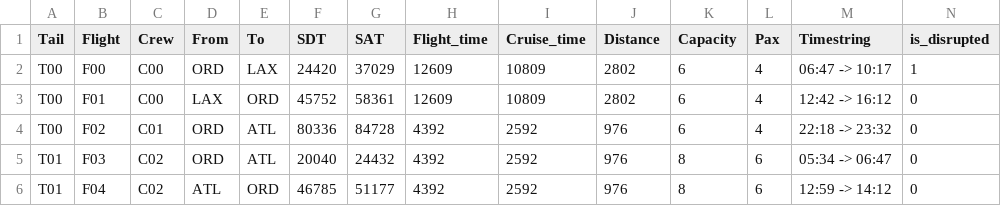
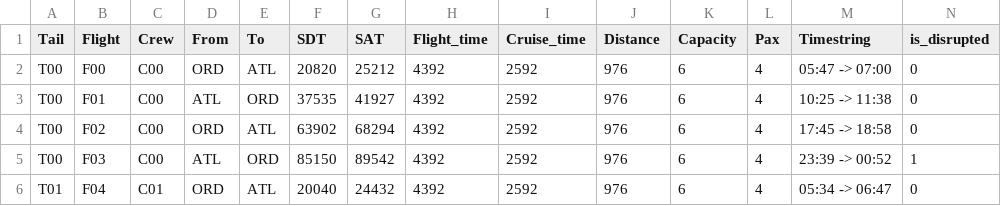
Before and after one commit to Yida-Ding/ADM-Research, a CSV file: Scenarios/ACF4-SC3/DrpSchedule.csv, drawn as a sheet; only a part is shown; the diff covers the shown part only.

```diff
--- a/Scenarios/ACF4-SC3/DrpSchedule.csv
+++ b/Scenarios/ACF4-SC3/DrpSchedule.csv
@@ -1,6 +1,6 @@
 Tail,Flight,Crew,From,To,SDT,SAT,Flight_time,Cruise_time,Distance,Capacity,Pax,Timestring,is_disrupted
-T00,F00,C00,ORD,LAX,24420,37029,12609,10809,2802,6,4,06:47 -> 10:17,1
-T00,F01,C00,LAX,ORD,45752,58361,12609,10809,2802,6,4,12:42 -> 16:12,0
-T00,F02,C01,ORD,ATL,80336,84728,4392,2592,976,6,4,22:18 -> 23:32,0
-T01,F03,C02,ORD,ATL,20040,24432,4392,2592,976,8,6,05:34 -> 06:47,0
-T01,F04,C02,ATL,ORD,46785,51177,4392,2592,976,8,6,12:59 -> 14:12,0
+T00,F00,C00,ORD,ATL,20820,25212,4392,2592,976,6,4,05:47 -> 07:00,0
+T00,F01,C00,ATL,ORD,37535,41927,4392,2592,976,6,4,10:25 -> 11:38,0
+T00,F02,C00,ORD,ATL,63902,68294,4392,2592,976,6,4,17:45 -> 18:58,0
+T00,F03,C00,ATL,ORD,85150,89542,4392,2592,976,6,4,23:39 -> 00:52,1
+T01,F04,C01,ORD,ATL,20040,24432,4392,2592,976,6,4,05:34 -> 06:47,0
```
Also changed, not shown: 1 removed row and 52 edited cells elsewhere in this file, Datasets/ACF4/Passenger.csv, Datasets/ACF5/Duration.csv, 47 other files.
